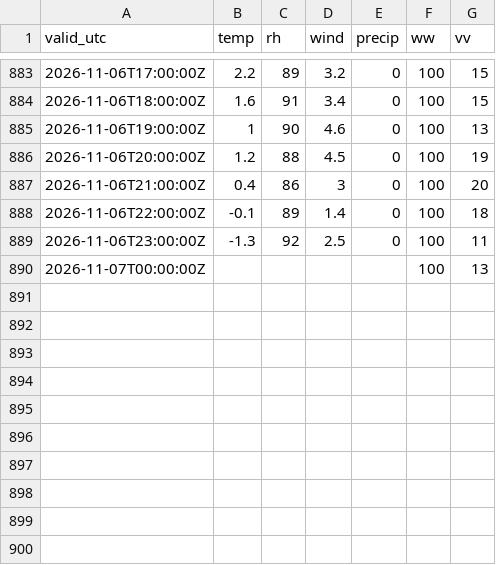
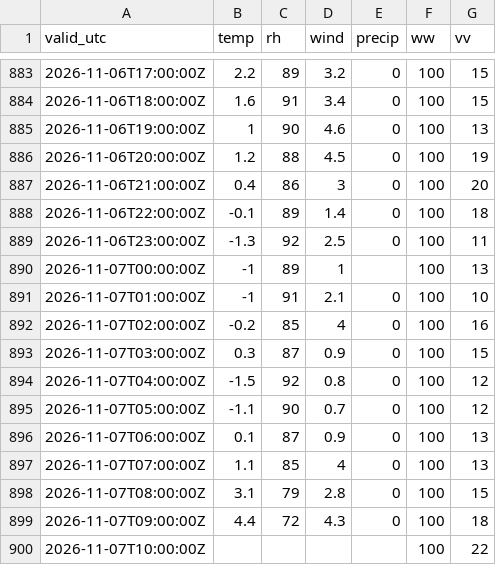
Before and after one commit to PetrBezousek/pocasi-srovnavac, a CSV file: data/observations.csv, drawn as a sheet; only a part is shown, gaps mark what is left out.

```diff
--- a/data/observations.csv
+++ b/data/observations.csv
@@ -889,2 +889,12 @@ valid_utc,temp,rh,wind,precip,ww,vv
 2026-11-06T23:00:00Z,-1.3,92,2.5,0,100,11
-2026-11-07T00:00:00Z,,,,,100,13
+2026-11-07T00:00:00Z,-1,89,1,,100,13
+2026-11-07T01:00:00Z,-1,91,2.1,0,100,10
+2026-11-07T02:00:00Z,-0.2,85,4,0,100,16
+2026-11-07T03:00:00Z,0.3,87,0.9,0,100,15
+2026-11-07T04:00:00Z,-1.5,92,0.8,0,100,12
+2026-11-07T05:00:00Z,-1.1,90,0.7,0,100,12
+2026-11-07T06:00:00Z,0.1,87,0.9,0,100,13
+2026-11-07T07:00:00Z,1.1,85,4,0,100,13
+2026-11-07T08:00:00Z,3.1,79,2.8,0,100,15
+2026-11-07T09:00:00Z,4.4,72,4.3,0,100,18
+2026-11-07T10:00:00Z,,,,,100,22
```
Also changed, not shown: data/runs.csv, 2 other files.
